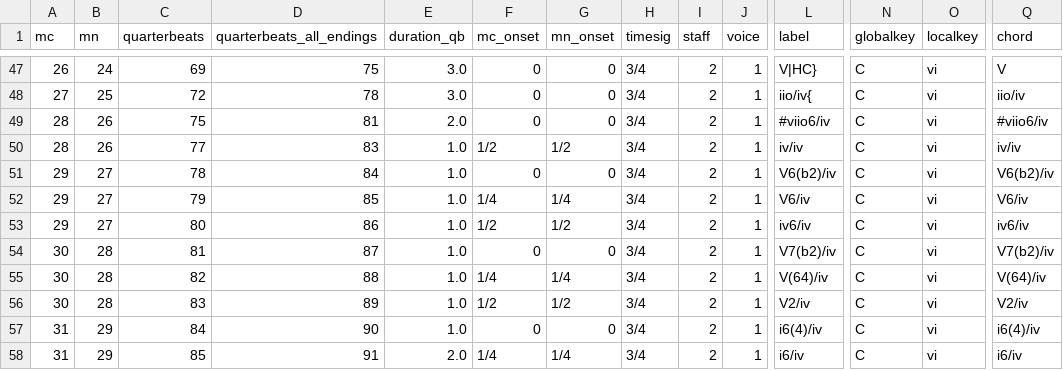
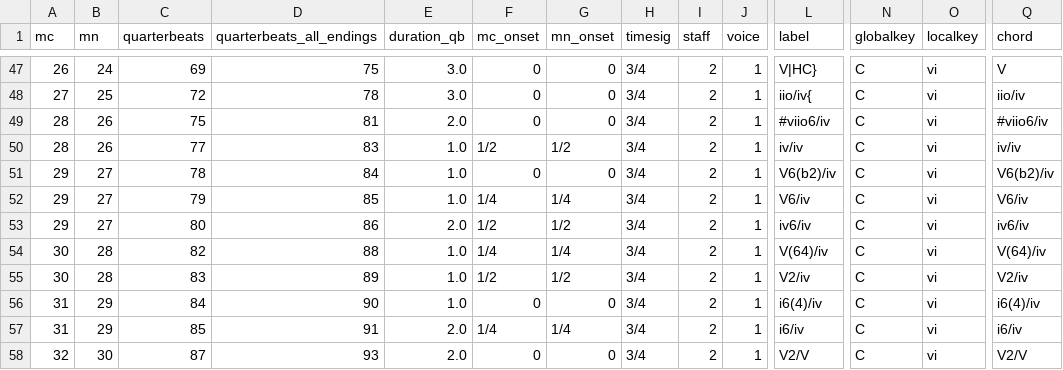
Before and after one commit to DCMLab/wf_bach_sonatas, a TSV file: harmonies/F001_n08b.harmonies.tsv, drawn as a sheet; only a part is shown, gaps mark what is left out; the shorter side is filled out with more unchanged rows; rows hold the shown columns only; the diff names each change by its address in the sheet, - before the commit and + after, or states it on an @@ line.

```diff
--- a/harmonies/F001_n08b.harmonies.tsv
+++ b/harmonies/F001_n08b.harmonies.tsv
-E53 (duration_qb): 1.0
+E53 (duration_qb): 2.0
-row 54: 30 | 28 | 81 | 87 | 1.0 | 0 | 0 | 3/4 | 2 | 1 | V7(b2)/iv | C | vi | V7(b2)/iv
```
Also changed, not shown: metadata.tsv, reviewed/F001_n08b_reviewed.tsv, 7 other files.
